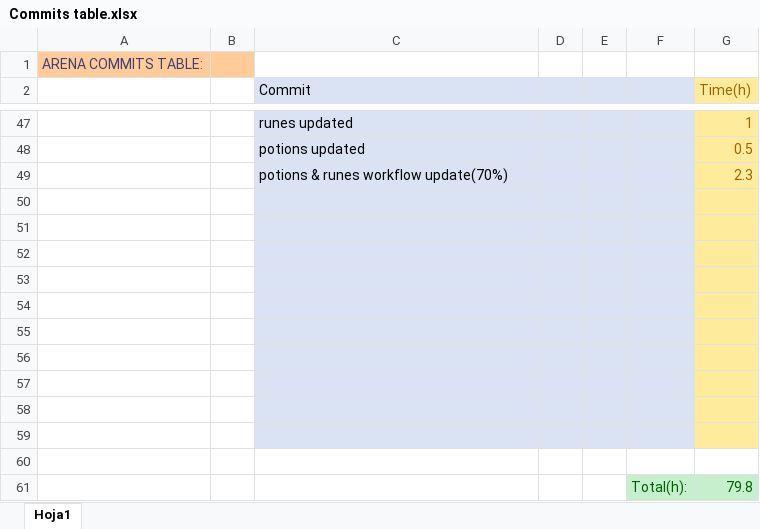
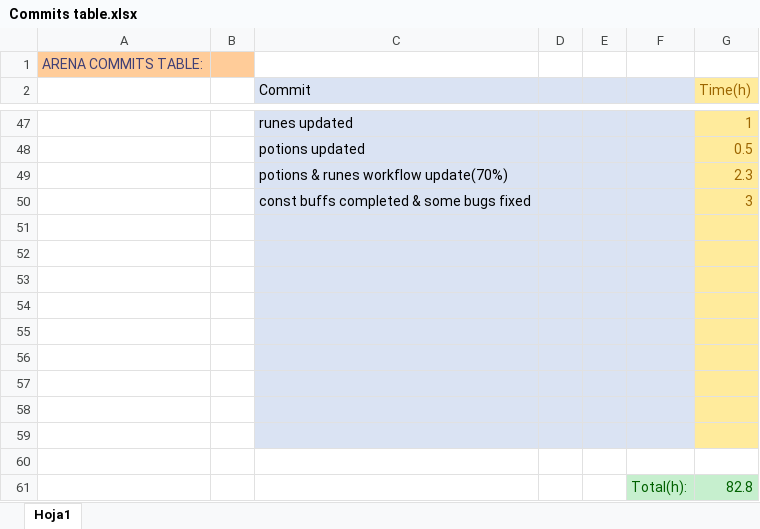
Before and after one commit to ferranmartinvila/ARENA, an Excel workbook: Arena_Data/Commits table.xlsx, sheet Hoja1, drawn as a sheet; only a part is shown, gaps mark what is left out; values as stored, in another font and other column widths than the file's, no borders; removed rows and columns are numbered as before the commit, all else as after; the diff names each change by its address in the sheet, - before the commit and + after, or states it on an @@ line.

Commit message:
const buffs completed & some bugs fixed

```diff
--- a/Arena_Data/Commits table.xlsx (sheet Hoja1)
+++ b/Arena_Data/Commits table.xlsx (sheet Hoja1)
+row 50:  |  | const buffs completed & some bugs fixed |  |  |  | 3
-C60:F60 fill: #DAE3F3
+C60:F60 fill: none
-G60 fill: #FFEB9C
+G60 fill: none
-row 61: (empty)
+row 61:  |  |  |  |  | Total(h): | 82.8
-F61:G61 fill: none
+F61:G61 fill: #C6EFCE
-row 61:  |  |  |  |  | Total(h): | 79.8
```
Also changed, not shown: 9 other files.
